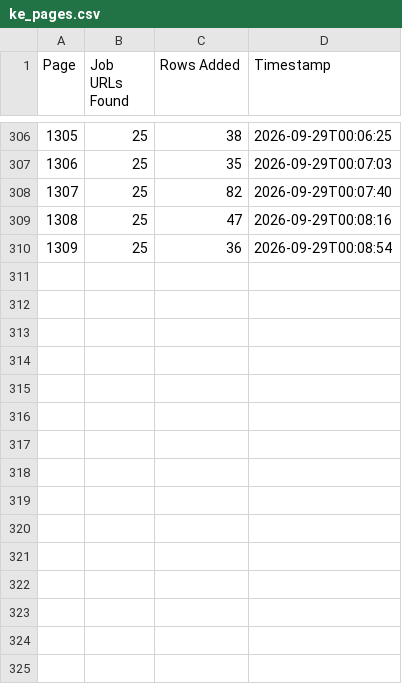
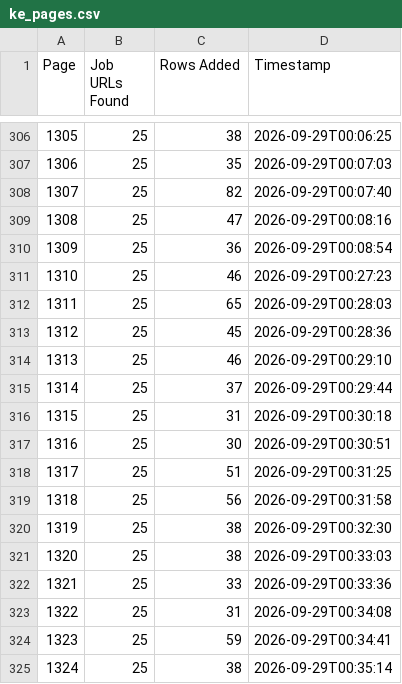
Before and after one commit to liliankason/ke-1001-1500, a CSV file: ke_pages.csv, drawn as a sheet; only a part is shown, gaps mark what is left out.

```diff
--- a/ke_pages.csv
+++ b/ke_pages.csv
@@ -310 +310,16 @@
 1309,25,36,2026-09-29T00:08:54
+1310,25,46,2026-09-29T00:27:23
+1311,25,65,2026-09-29T00:28:03
+1312,25,45,2026-09-29T00:28:36
+1313,25,46,2026-09-29T00:29:10
+1314,25,37,2026-09-29T00:29:44
+1315,25,31,2026-09-29T00:30:18
+1316,25,30,2026-09-29T00:30:51
+1317,25,51,2026-09-29T00:31:25
+1318,25,56,2026-09-29T00:31:58
+1319,25,38,2026-09-29T00:32:30
+1320,25,38,2026-09-29T00:33:03
+1321,25,33,2026-09-29T00:33:36
+1322,25,31,2026-09-29T00:34:08
+1323,25,59,2026-09-29T00:34:41
+1324,25,38,2026-09-29T00:35:14
```
Also changed, not shown: 1 other file.
